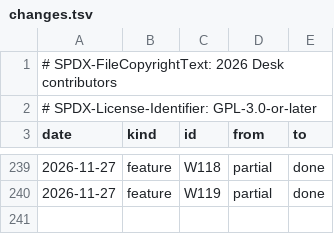
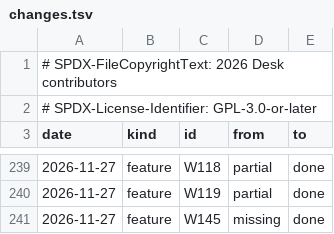
Before and after one commit to brahm/desk, a TSV file: docs/dashboard/changes.tsv, drawn as a sheet; only a part is shown, gaps mark what is left out.

```diff
--- a/docs/dashboard/changes.tsv
+++ b/docs/dashboard/changes.tsv
@@ -240 +240,2 @@ date	kind	id	from	to
 2026-11-27	feature	W119	partial	done
+2026-11-27	feature	W145	missing	done
```
Also changed, not shown: docs/dashboard/history.tsv, docs/dashboard/snapshot.tsv.
